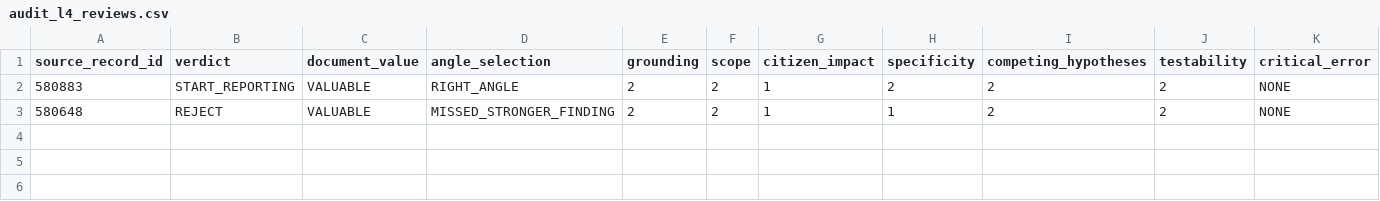
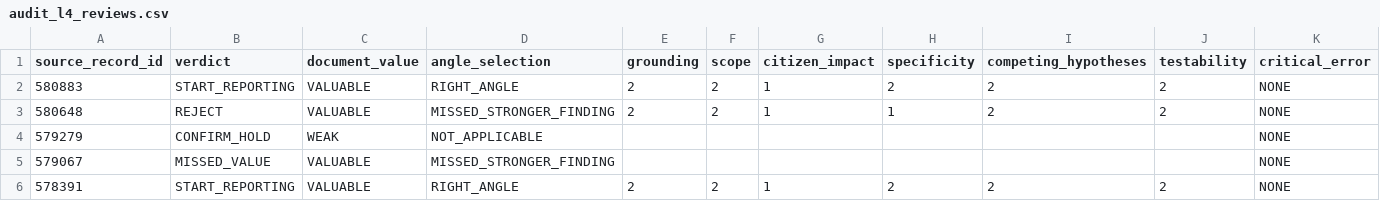
Before and after one commit to onetym77-bit/news-item-radar, a CSV file: source-onboarding-v1/audit_l4_reviews.csv, drawn as a sheet; the diff names each change by its address in the sheet, - before the commit and + after, or states it on an @@ line.

Commit message:
신규 감사 3건 사람 편집 판정 기록

```diff
--- a/source-onboarding-v1/audit_l4_reviews.csv
+++ b/source-onboarding-v1/audit_l4_reviews.csv
+row 4: 579279 | CONFIRM_HOLD | WEAK | NOT_APPLICABLE |  |  |  |  |  |  | NONE
+row 5: 579067 | MISSED_VALUE | VALUABLE | MISSED_STRONGER_FINDING |  |  |  |  |  |  | NONE
+row 6: 578391 | START_REPORTING | VALUABLE | RIGHT_ANGLE | 2 | 2 | 1 | 2 | 2 | 2 | NONE
```
